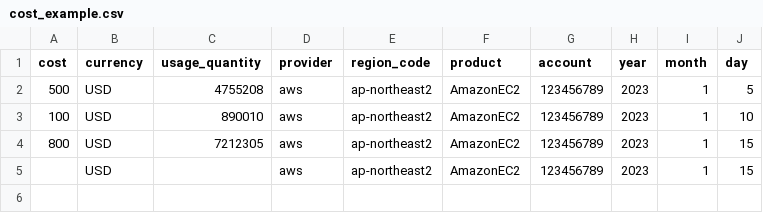
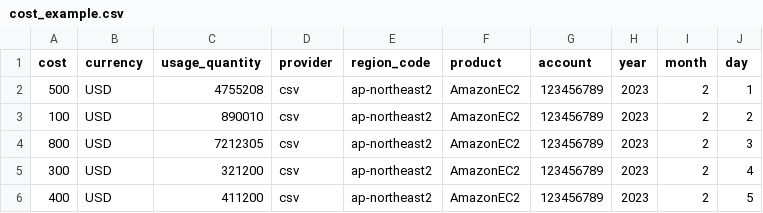
Before and after one commit to cloudforet-io/plugin-http-file-cost-datasource, a CSV file: examples/cost_example.csv, drawn as a sheet.

Commit message:
chore: update cost_example.csv

```diff
--- a/examples/cost_example.csv
+++ b/examples/cost_example.csv
@@ -1,5 +1,6 @@
 cost,currency,usage_quantity,provider,region_code,product,account,year,month,day
-500,USD,4755208,aws,ap-northeast2,AmazonEC2,123456789,2023,1,5
-100,USD,890010,aws,ap-northeast2,AmazonEC2,123456789,2023,1,10
-800,USD,7212305,aws,ap-northeast2,AmazonEC2,123456789,2023,1,15
-,USD,,aws,ap-northeast2,AmazonEC2,123456789,2023,1,15
+500,USD,4755208,csv,ap-northeast2,AmazonEC2,123456789,2023,2,1
+100,USD,890010,csv,ap-northeast2,AmazonEC2,123456789,2023,2,2
+800,USD,7212305,csv,ap-northeast2,AmazonEC2,123456789,2023,2,3
+300,USD,321200,csv,ap-northeast2,AmazonEC2,123456789,2023,2,4
+400,USD,411200,csv,ap-northeast2,AmazonEC2,123456789,2023,2,5
```
